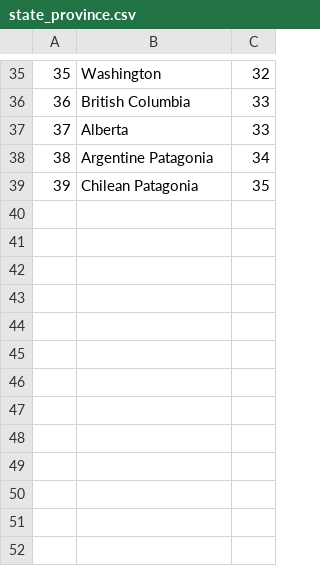
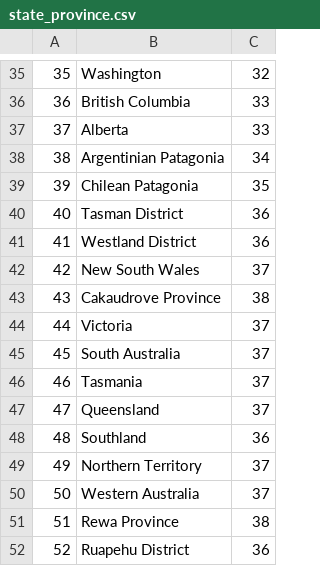
Before and after one commit to Jackmpauly/NationalParksDB, a CSV file: CSVs/state_province.csv, drawn as a sheet; only a part is shown, gaps mark what is left out.

```diff
--- a/CSVs/state_province.csv
+++ b/CSVs/state_province.csv
@@ -37,3 +37,16 @@
 37,Alberta,33
-38,Argentine Patagonia,34
+38,Argentinian Patagonia,34
 39,Chilean Patagonia,35
+40,Tasman District,36
+41,Westland District,36
+42,New South Wales,37
+43,Cakaudrove Province,38
+44,Victoria,37
+45,South Australia,37
+46,Tasmania,37
+47,Queensland,37
+48,Southland,36
+49,Northern Territory,37
+50,Western Australia,37
+51,Rewa Province,38
+52,Ruapehu District,36
```
Also changed, not shown: CSVs/country.csv, 5 other files.
